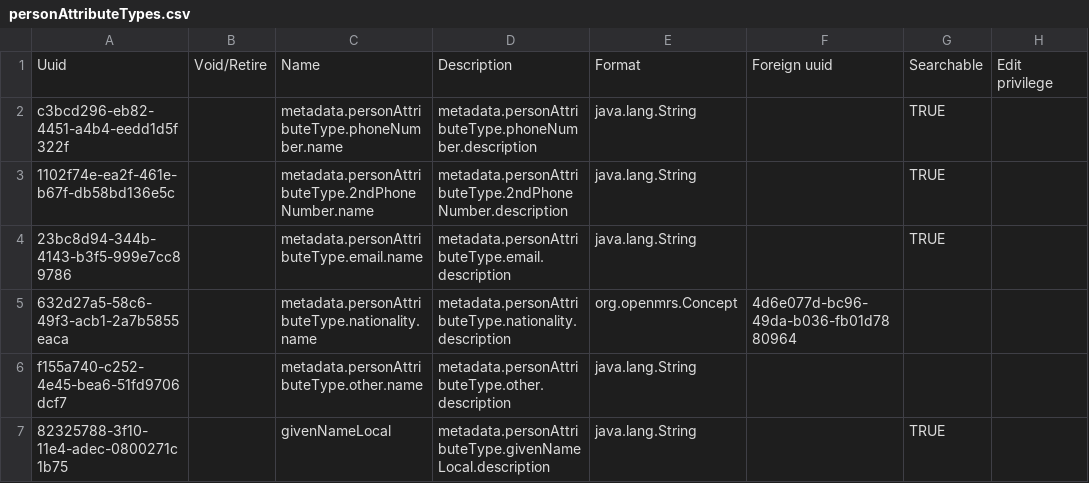
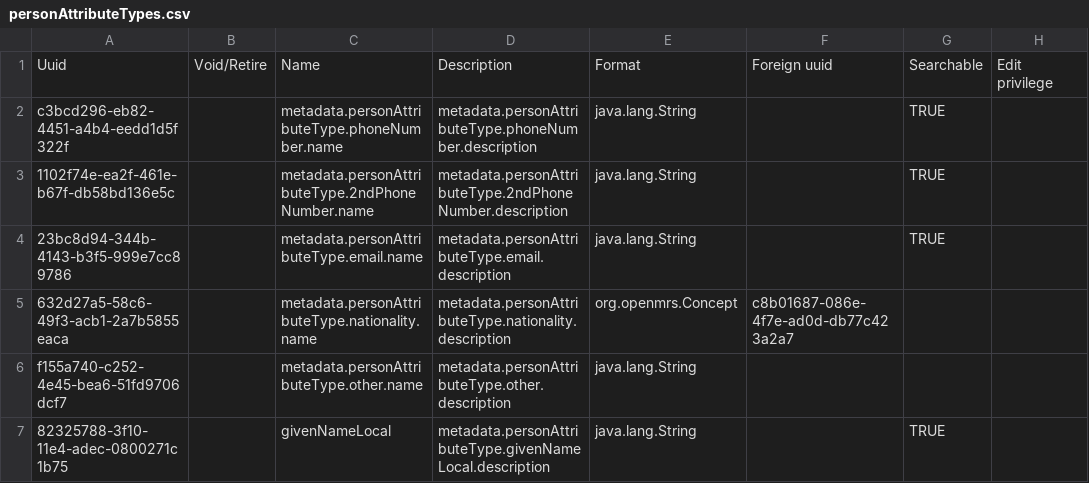
Before and after one commit to rbuisson/openmrs-config-omrs2018, a CSV file: configuration/personattributetypes/personAttributeTypes.csv, drawn as a sheet; only a part is shown; the diff names each change by its address in the sheet, - before the commit and + after, or states it on an @@ line.

Commit message:
BAHMNI-17: Add the Nationality Concept as Person Attribute Type foreign key
	modified:   configuration/concepts/nationalities.csv
	modified:   configuration/personattributetypes/personAttributeTypes.csv

```diff
--- a/configuration/personattributetypes/personAttributeTypes.csv
+++ b/configuration/personattributetypes/personAttributeTypes.csv
-F5: 4d6e077d-bc96-49da-b036-fb01d7880964
+F5: c8b01687-086e-4f7e-ad0d-db77c423a2a7
```
Also changed, not shown: configuration/concepts/nationalities.csv.
